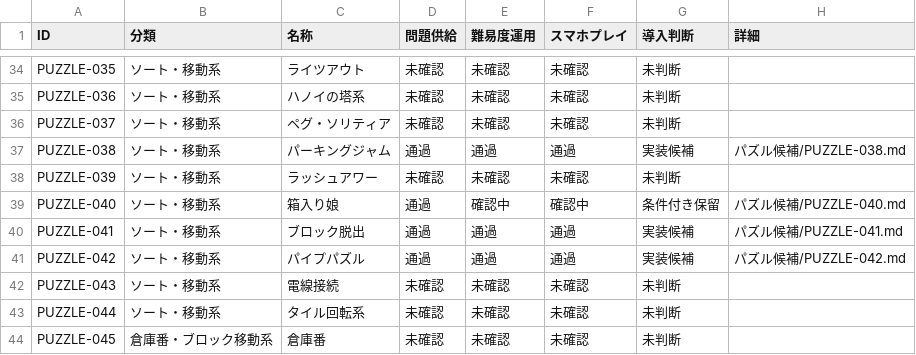
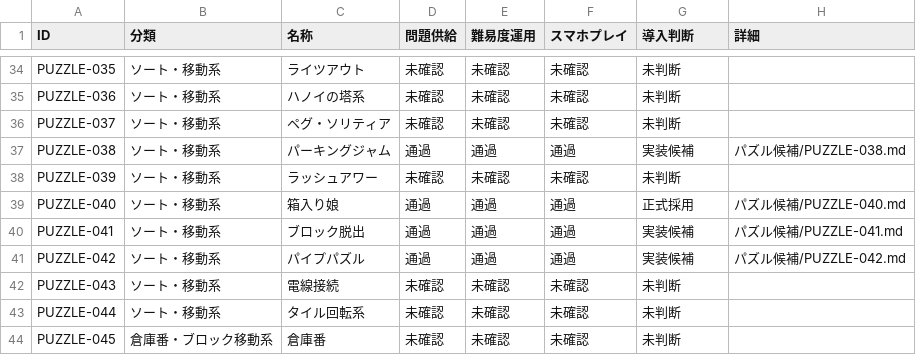
Before and after one commit to hizahizi-hizumi/pa-zzle, a CSV file: docs/棚上げ/パズル候補.csv, drawn as a sheet; only a part is shown, gaps mark what is left out.

```diff
--- a/docs/棚上げ/パズル候補.csv
+++ b/docs/棚上げ/パズル候補.csv
@@ -38,3 +38,3 @@ PUZZLE-038,ソート・移動系,パーキングジャム,通過,通過,通過,
 PUZZLE-039,ソート・移動系,ラッシュアワー,未確認,未確認,未確認,未判断,
-PUZZLE-040,ソート・移動系,箱入り娘,通過,確認中,確認中,条件付き保留,パズル候補/PUZZLE-040.md
+PUZZLE-040,ソート・移動系,箱入り娘,通過,通過,通過,正式採用,パズル候補/PUZZLE-040.md
 PUZZLE-041,ソート・移動系,ブロック脱出,通過,通過,通過,実装候補,パズル候補/PUZZLE-041.md
```
Also changed, not shown: 4 other files.
